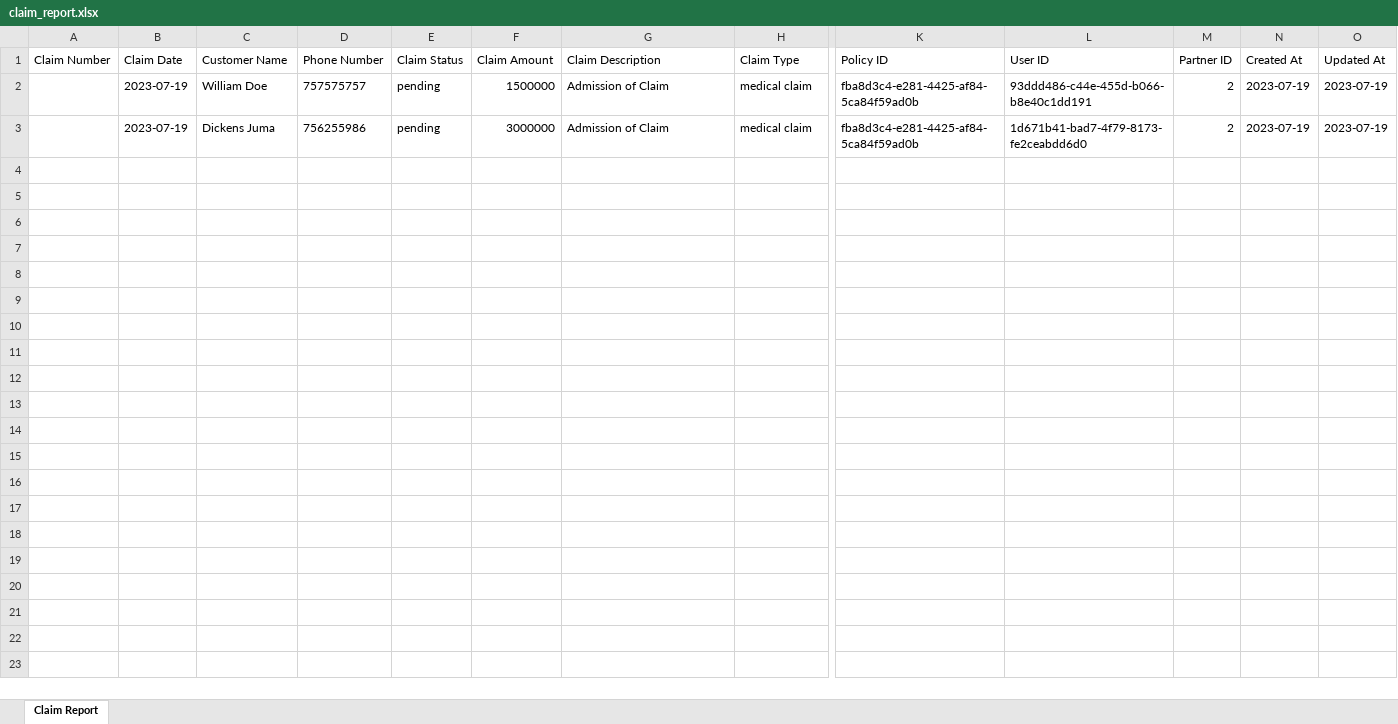
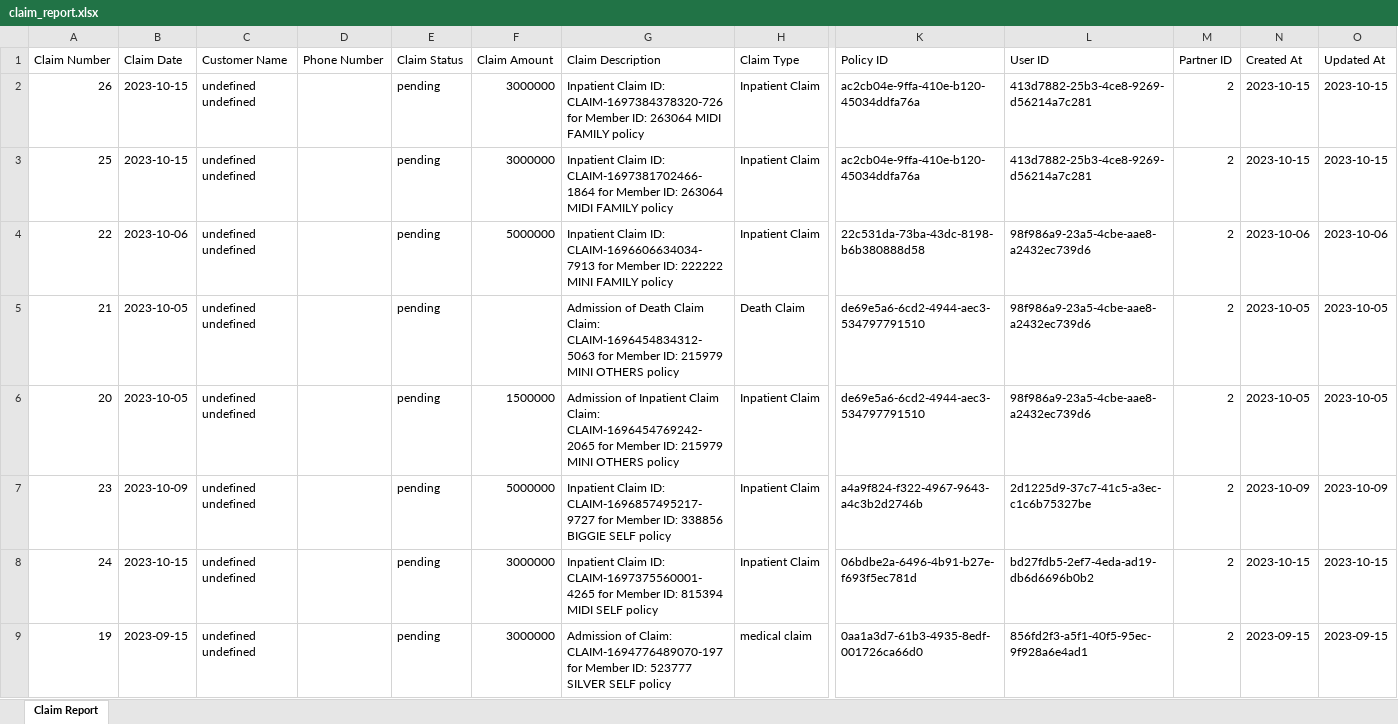
Before and after one commit to jacjimus/bluewave_ug, an Excel workbook: src/controllers/uploads/claim_report.xlsx, sheet Claim Report, drawn as a sheet; only a part is shown, gaps mark what is left out; values as stored, in another font and other column widths than the file's, no borders; removed rows and columns are numbered as before the commit, all else as after; rows hold the shown columns only; the diff names each change by its address in the sheet, - before the commit and + after, or states it on an @@ line.

Commit message:
fix report

```diff
--- a/src/controllers/uploads/claim_report.xlsx (sheet Claim Report)
+++ b/src/controllers/uploads/claim_report.xlsx (sheet Claim Report)
-row 2:  | 2023-07-19 | William Doe | 757575757 | pending | 1500000 | Admission of Claim | medical claim | fba8d3c4-e281-4425-af84-5ca84f59ad0b | 93ddd486-c44e-455d-b066-b8e40c1dd191 | 2 | 2023-07-19 | 2023-07-19
+row 2: 26 | 2023-10-15 | undefined undefined |  | pending | 3000000 | Inpatient Claim ID: CLAIM-1697384378320-726 for Member ID: 263064 MIDI FAMILY policy | Inpatient Claim | ac2cb04e-9ffa-410e-b120-45034ddfa76a | 413d7882-25b3-4ce8-9269-d56214a7c281 | 2 | 2023-10-15 | 2023-10-15
+row 3: 25 | 2023-10-15 | undefined undefined |  | pending | 3000000 | Inpatient Claim ID: CLAIM-1697381702466-1864 for Member ID: 263064 MIDI FAMILY policy | Inpatient Claim | ac2cb04e-9ffa-410e-b120-45034ddfa76a | 413d7882-25b3-4ce8-9269-d56214a7c281 | 2 | 2023-10-15 | 2023-10-15
+row 4: 22 | 2023-10-06 | undefined undefined |  | pending | 5000000 | Inpatient Claim ID: CLAIM-1696606634034-7913 for Member ID: 222222 MINI FAMILY policy | Inpatient Claim | 22c531da-73ba-43dc-8198-b6b380888d58 | 98f986a9-23a5-4cbe-aae8-a2432ec739d6 | 2 | 2023-10-06 | 2023-10-06
+row 5: 21 | 2023-10-05 | undefined undefined |  | pending |  | Admission of Death Claim Claim: CLAIM-1696454834312-5063 for Member ID: 215979 MINI OTHERS policy | Death Claim | de69e5a6-6cd2-4944-aec3-534797791510 | 98f986a9-23a5-4cbe-aae8-a2432ec739d6 | 2 | 2023-10-05 | 2023-10-05
+row 6: 20 | 2023-10-05 | undefined undefined |  | pending | 1500000 | Admission of Inpatient Claim Claim: CLAIM-1696454769242-2065 for Member ID: 215979 MINI OTHERS policy | Inpatient Claim | de69e5a6-6cd2-4944-aec3-534797791510 | 98f986a9-23a5-4cbe-aae8-a2432ec739d6 | 2 | 2023-10-05 | 2023-10-05
+row 7: 23 | 2023-10-09 | undefined undefined |  | pending | 5000000 | Inpatient Claim ID: CLAIM-1696857495217-9727 for Member ID: 338856 BIGGIE SELF policy | Inpatient Claim | a4a9f824-f322-4967-9643-a4c3b2d2746b | 2d1225d9-37c7-41c5-a3ec-c1c6b75327be | 2 | 2023-10-09 | 2023-10-09
+row 8: 24 | 2023-10-15 | undefined undefined |  | pending | 3000000 | Inpatient Claim ID: CLAIM-1697375560001-4265 for Member ID: 815394 MIDI SELF policy | Inpatient Claim | 06bdbe2a-6496-4b91-b27e-f693f5ec781d | bd27fdb5-2ef7-4eda-ad19-db6d6696b0b2 | 2 | 2023-10-15 | 2023-10-15
-A9 (Claim Number): (empty)
+A9 (Claim Number): 19
-B9 (Claim Date): 2023-07-19
+B9 (Claim Date): 2023-09-15
-C9 (Customer Name): Dickens Juma
+C9 (Customer Name): undefined undefined
-D9 (Phone Number): 756255986
+D9 (Phone Number): (empty)
-G9 (Claim Description): Admission of Claim
+G9 (Claim Description): Admission of Claim: CLAIM-1694776489070-197 for Member ID: 523777 SILVER SELF policy
-K9 (Policy ID): fba8d3c4-e281-4425-af84-5ca84f59ad0b
+K9 (Policy ID): 0aa1a3d7-61b3-4935-8edf-001726ca66d0
-L9 (User ID): 1d671b41-bad7-4f79-8173-fe2ceabdd6d0
+L9 (User ID): 856fd2f3-a5f1-40f5-95ec-9f928a6e4ad1
-N9 (Created At): 2023-07-19
+N9 (Created At): 2023-09-15
-O9 (Updated At): 2023-07-19
+O9 (Updated At): 2023-09-15
```
Also changed, not shown: 2 other files.
